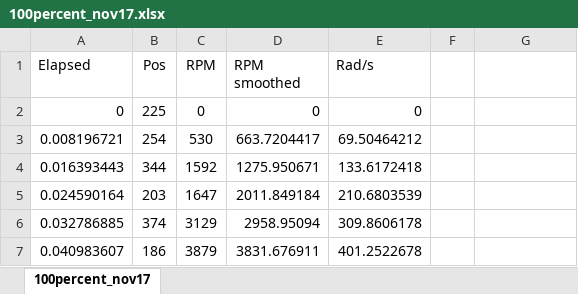
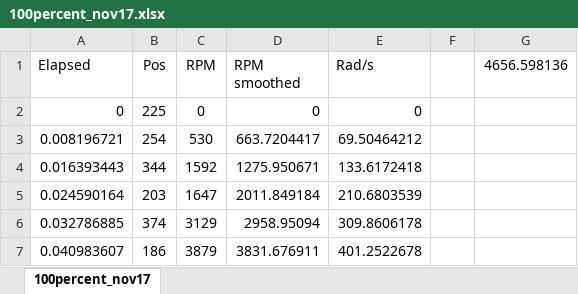
Before and after one commit to jasonrleb/MSP430, an Excel workbook: Report Materials/data/100percent_nov17.xlsx, sheet 100percent_nov17, drawn as a sheet; only a part is shown; values as stored, in another font and other column widths than the file's, no borders; charts and pictures not drawn; the diff names each change by its address in the sheet, - before the commit and + after, or states it on an @@ line.

```diff
--- a/Report Materials/data/100percent_nov17.xlsx (sheet 100percent_nov17)
+++ b/Report Materials/data/100percent_nov17.xlsx (sheet 100percent_nov17)
-G1: (empty)
+G1: 4656.598136
```
Also changed, not shown: charts or pictures, Report Materials/data/25percent_nov17.xlsx, Report Materials/data/50percent_nov17.xlsx, 13 other files.
